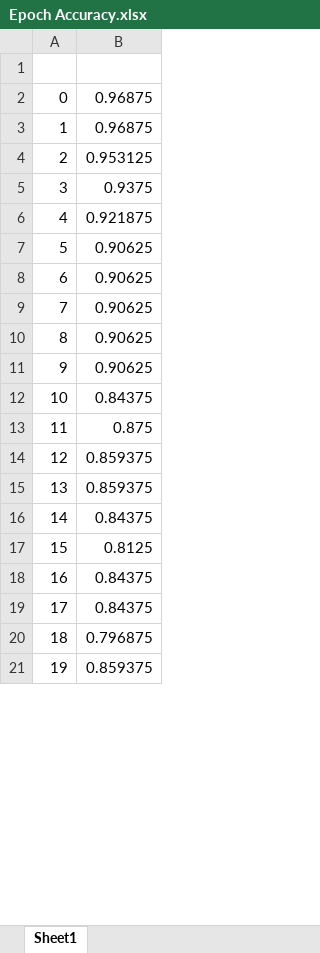
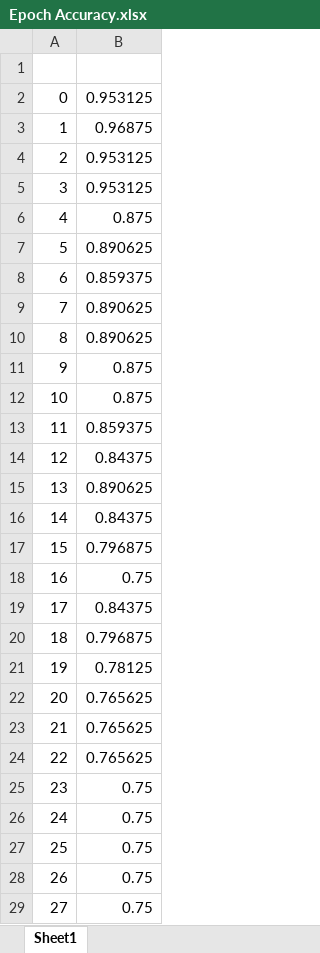
Before and after one commit to dshah1901/P4P-Transformer-ASR-for-Dysarthric-Spech, an Excel workbook: Epoch Accuracy.xlsx, sheet Sheet1, drawn as a sheet; only a part is shown; the shorter side is filled out with more unchanged rows; values as stored, in another font and other column widths than the file's, no borders; removed rows and columns are numbered as before the commit, all else as after; the diff covers the shown part only; the diff names each change by its address in the sheet, - before the commit and + after, or states it on an @@ line.

```diff
--- a/Epoch Accuracy.xlsx (sheet Sheet1)
+++ b/Epoch Accuracy.xlsx (sheet Sheet1)
-row 2: 0 | 0.96875
+row 2: 0 | 0.953125
-B5: 0.9375
+B5: 0.953125
-B6: 0.921875
+B6: 0.875
-B7: 0.90625
+B7: 0.890625
-B8: 0.90625
+B8: 0.859375
-B9:B10: 0.90625
+B9:B10: 0.890625
-B11: 0.90625
+B11: 0.875
@@ column A renumbered between rows 12 and 116 @@
-row 15: 13 | 0.859375
-B15: 0.8125
+B15: 0.890625
@@ row 18 moved to row 114: <__main__.DisplayOutputs object at 0x7f1… @@
+row 18: 16 | 0.75
@@ row 12 moved to row 19: 17 @@
@@ row 54 moved to row 20: 18 @@
@@ row 105 moved to row 21: 19 @@
@@ row 109 moved to row 22: 20 @@
@@ row 110 moved to row 23: 21 @@
@@ row 114 moved to row 24: 22 @@
+row 25: 23 | 0.75
+row 26: 24 | 0.75
+row 27: 25 | 0.75
+row 28: 26 | 0.75
+row 29: 27 | 0.75
```
Also changed, not shown: 77 added rows, 84 removed rows, 3 moved rows and 2 edited cells elsewhere in this sheet, ASR Results.xlsx, 5 other files.
